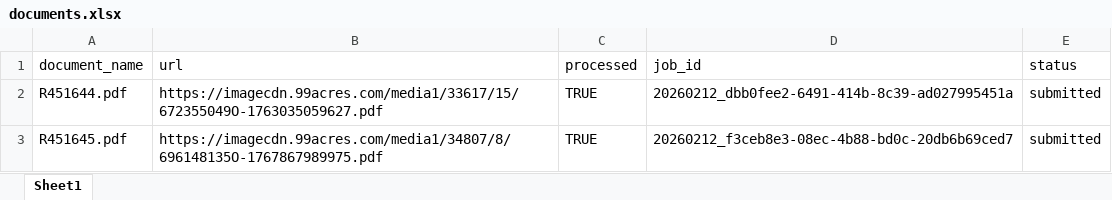
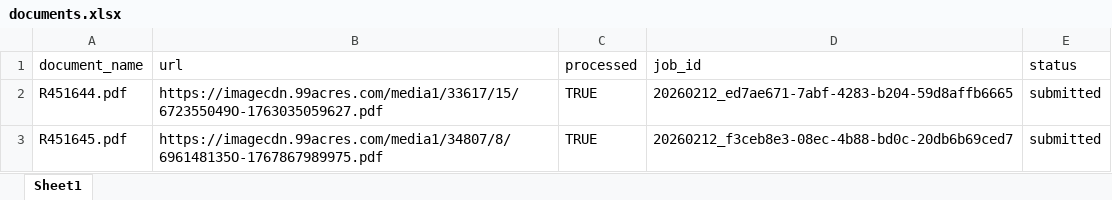
Before and after one commit to Suryanshnaithani/SarvamService, an Excel workbook: data/documents.xlsx, sheet Sheet1, drawn as a sheet; values as stored, in another font and other column widths than the file's, no borders; the diff names each change by its address in the sheet, - before the commit and + after, or states it on an @@ line.

Commit message:
Processed R451644.pdf → 20260212_ed7ae671-7abf-4283-b204-59d8affb6665

```diff
--- a/data/documents.xlsx (sheet Sheet1)
+++ b/data/documents.xlsx (sheet Sheet1)
-D2 (job_id): 20260212_dbb0fee2-6491-414b-8c39-ad027995451a
+D2 (job_id): 20260212_ed7ae671-7abf-4283-b204-59d8affb6665
```
